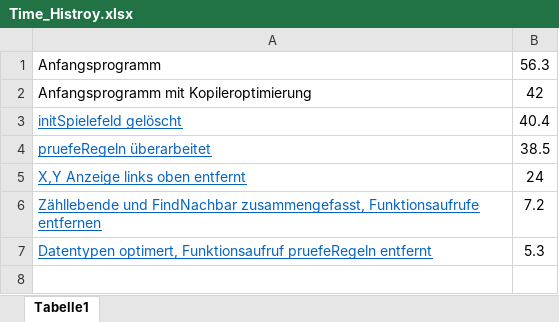
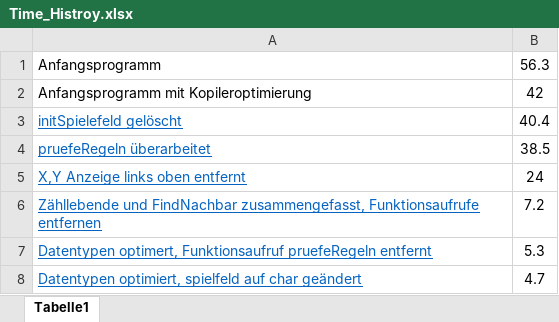
Before and after one commit to minigimli/ConwaysGameSimulation, an Excel workbook: Time_Histroy.xlsx, sheet Tabelle1, drawn as a sheet; values as stored, in another font and other column widths than the file's, no borders; charts and pictures not drawn; the diff names each change by its address in the sheet, - before the commit and + after, or states it on an @@ line.

Commit message:
Time_History aktualisiert

```diff
--- a/Time_Histroy.xlsx (sheet Tabelle1)
+++ b/Time_Histroy.xlsx (sheet Tabelle1)
+row 8: Datentypen optimiert, spielfeld auf char geändert | 4.7
```
Also changed, not shown: charts or pictures.
